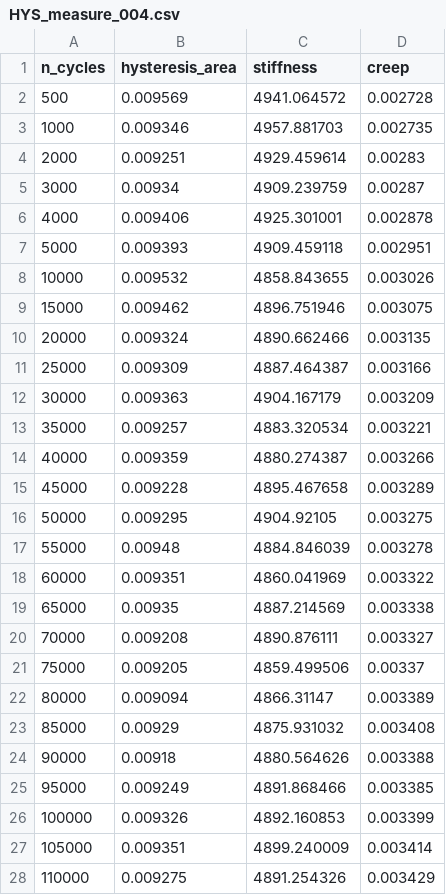
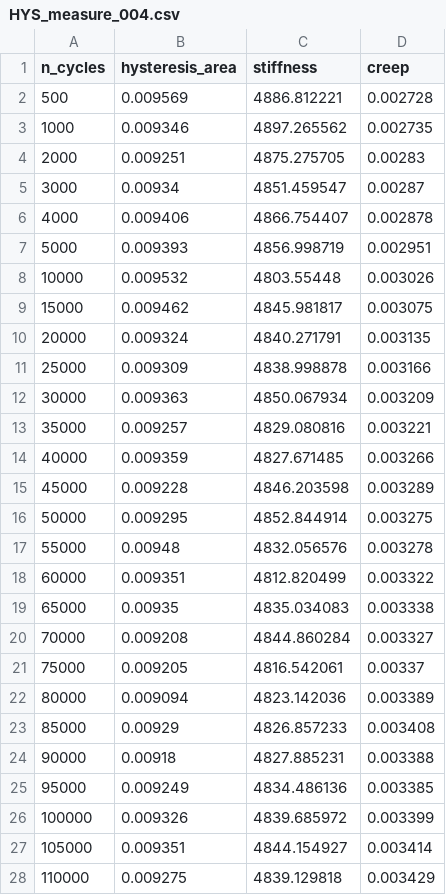
Before and after one commit to EPFL-ENAC/CCFatiguePlatform, a CSV file: Data/preprocessed/TST_Mannino_2023-10_FA/HYS_measure_004.csv, drawn as a sheet; only a part is shown; the diff covers the shown part only.

```diff
--- a/Data/preprocessed/TST_Mannino_2023-10_FA/HYS_measure_004.csv
+++ b/Data/preprocessed/TST_Mannino_2023-10_FA/HYS_measure_004.csv
@@ -1,28 +1,28 @@
 n_cycles,hysteresis_area,stiffness,creep
-500,0.009569,4941.064572,0.002728
-1000,0.009346,4957.881703,0.002735
-2000,0.009251,4929.459614,0.00283
-3000,0.00934,4909.239759,0.00287
-4000,0.009406,4925.301001,0.002878
-5000,0.009393,4909.459118,0.002951
-10000,0.009532,4858.843655,0.003026
-15000,0.009462,4896.751946,0.003075
-20000,0.009324,4890.662466,0.003135
-25000,0.009309,4887.464387,0.003166
-30000,0.009363,4904.167179,0.003209
-35000,0.009257,4883.320534,0.003221
-40000,0.009359,4880.274387,0.003266
-45000,0.009228,4895.467658,0.003289
-50000,0.009295,4904.92105,0.003275
-55000,0.00948,4884.846039,0.003278
-60000,0.009351,4860.041969,0.003322
-65000,0.00935,4887.214569,0.003338
-70000,0.009208,4890.876111,0.003327
-75000,0.009205,4859.499506,0.00337
-80000,0.009094,4866.31147,0.003389
-85000,0.00929,4875.931032,0.003408
-90000,0.00918,4880.564626,0.003388
-95000,0.009249,4891.868466,0.003385
-100000,0.009326,4892.160853,0.003399
-105000,0.009351,4899.240009,0.003414
-110000,0.009275,4891.254326,0.003429
+500,0.009569,4886.812221,0.002728
+1000,0.009346,4897.265562,0.002735
+2000,0.009251,4875.275705,0.00283
+3000,0.00934,4851.459547,0.00287
+4000,0.009406,4866.754407,0.002878
+5000,0.009393,4856.998719,0.002951
+10000,0.009532,4803.55448,0.003026
+15000,0.009462,4845.981817,0.003075
+20000,0.009324,4840.271791,0.003135
+25000,0.009309,4838.998878,0.003166
+30000,0.009363,4850.067934,0.003209
+35000,0.009257,4829.080816,0.003221
+40000,0.009359,4827.671485,0.003266
+45000,0.009228,4846.203598,0.003289
+50000,0.009295,4852.844914,0.003275
+55000,0.00948,4832.056576,0.003278
+60000,0.009351,4812.820499,0.003322
+65000,0.00935,4835.034083,0.003338
+70000,0.009208,4844.860284,0.003327
+75000,0.009205,4816.542061,0.00337
+80000,0.009094,4823.142036,0.003389
+85000,0.00929,4826.857233,0.003408
+90000,0.00918,4827.885231,0.003388
+95000,0.009249,4834.486136,0.003385
+100000,0.009326,4839.685972,0.003399
+105000,0.009351,4844.154927,0.003414
+110000,0.009275,4839.129818,0.003429
```
Also changed, not shown: 25 edited cells elsewhere in this file, Data/preprocessed/TST_Mannino_2023-10_FA/HYS_measure_001.csv, Data/preprocessed/TST_Mannino_2023-10_FA/HYS_measure_002.csv, 1 other file.
